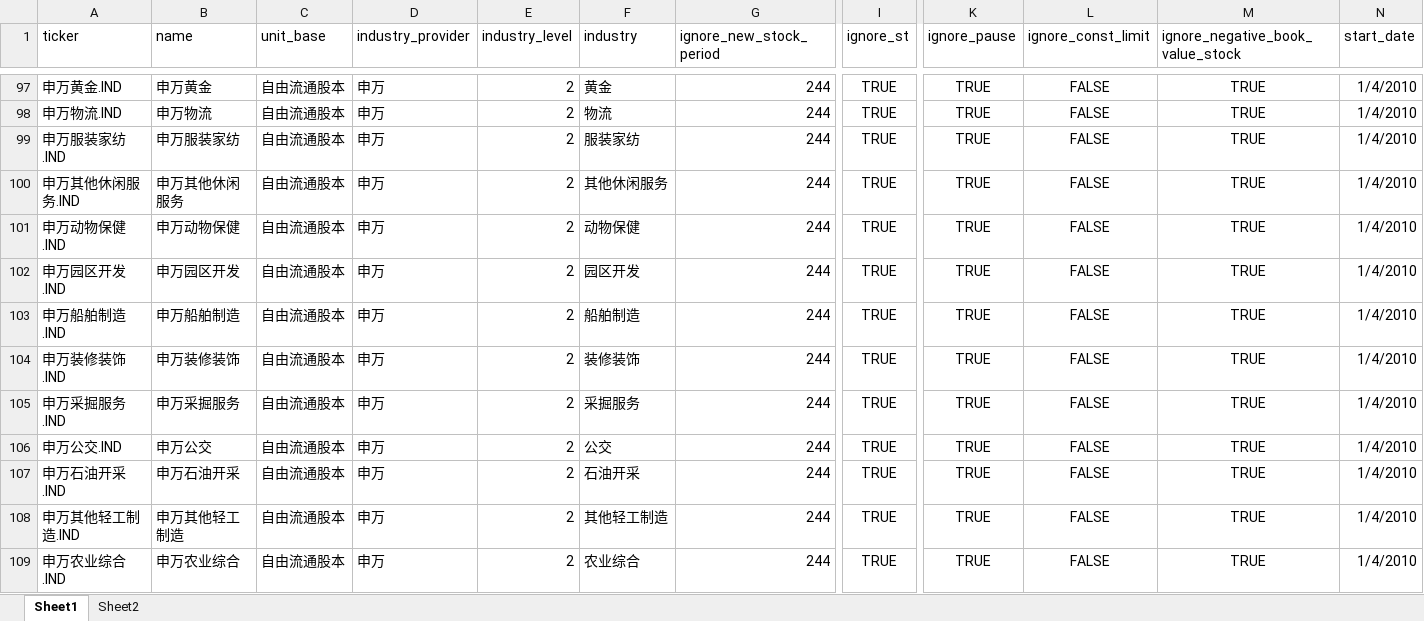
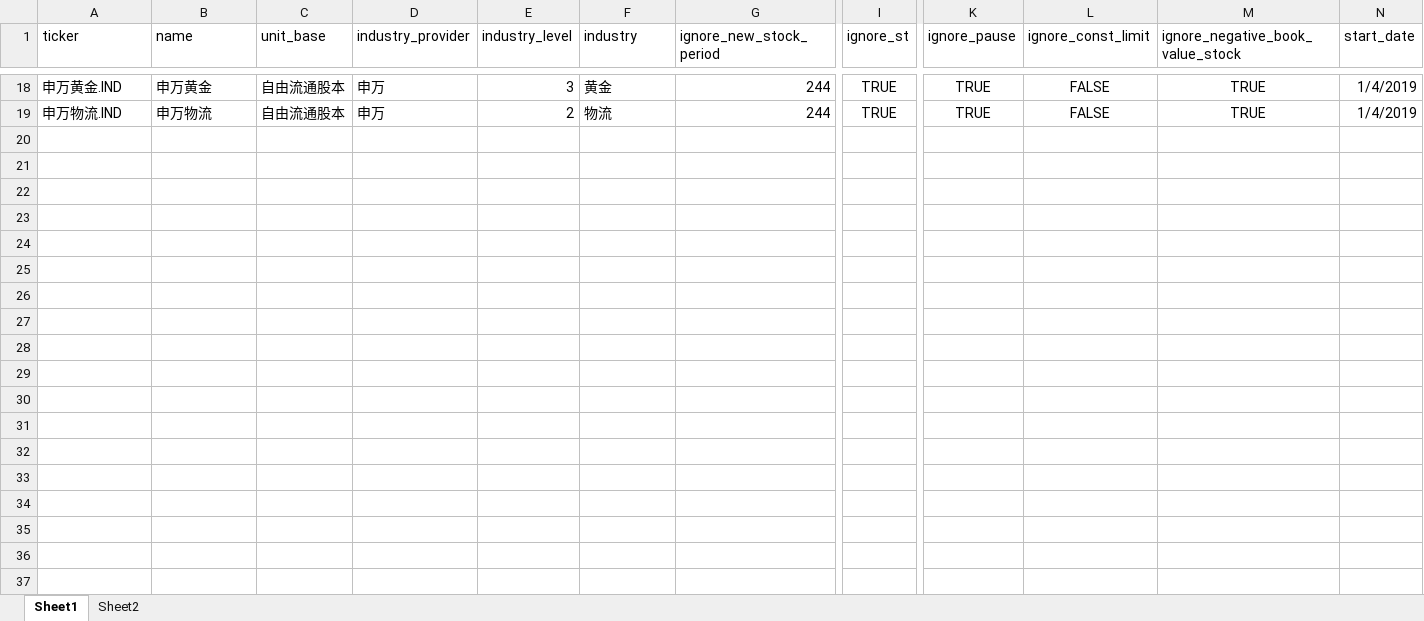
Before and after one commit to wentixiaogege/Quant_me, an Excel workbook: AShareData/AShareData/data/自编指数配置.xlsx, sheet Sheet1, drawn as a sheet; only a part is shown, gaps mark what is left out; values as stored, in another font and other column widths than the file's, no borders; removed rows and columns are numbered as before the commit, all else as after; rows hold the shown columns only; the diff covers the shown part only; the diff names each change by its address in the sheet, - before the commit and + after, or states it on an @@ line.

```diff
--- a/AShareData/AShareData/data/自编指数配置.xlsx (sheet Sheet1)
+++ b/AShareData/AShareData/data/自编指数配置.xlsx (sheet Sheet1)
-E18 (industry_level): 2
+E18 (industry_level): 3
-N18:N19 (start_date): 1/4/2010
+N18:N19 (start_date): 1/4/2019
-row 99: 申万服装家纺.IND | 申万服装家纺 | 自由流通股本 | 申万 | 2 | 服装家纺 | 244 | TRUE | TRUE | FALSE | TRUE | 1/4/2010
-row 100: 申万其他休闲服务.IND | 申万其他休闲服务 | 自由流通股本 | 申万 | 2 | 其他休闲服务 | 244 | TRUE | TRUE | FALSE | TRUE | 1/4/2010
-row 101: 申万动物保健.IND | 申万动物保健 | 自由流通股本 | 申万 | 2 | 动物保健 | 244 | TRUE | TRUE | FALSE | TRUE | 1/4/2010
-row 102: 申万园区开发.IND | 申万园区开发 | 自由流通股本 | 申万 | 2 | 园区开发 | 244 | TRUE | TRUE | FALSE | TRUE | 1/4/2010
-row 103: 申万船舶制造.IND | 申万船舶制造 | 自由流通股本 | 申万 | 2 | 船舶制造 | 244 | TRUE | TRUE | FALSE | TRUE | 1/4/2010
-row 104: 申万装修装饰.IND | 申万装修装饰 | 自由流通股本 | 申万 | 2 | 装修装饰 | 244 | TRUE | TRUE | FALSE | TRUE | 1/4/2010
-row 105: 申万采掘服务.IND | 申万采掘服务 | 自由流通股本 | 申万 | 2 | 采掘服务 | 244 | TRUE | TRUE | FALSE | TRUE | 1/4/2010
-row 106: 申万公交.IND | 申万公交 | 自由流通股本 | 申万 | 2 | 公交 | 244 | TRUE | TRUE | FALSE | TRUE | 1/4/2010
-row 107: 申万石油开采.IND | 申万石油开采 | 自由流通股本 | 申万 | 2 | 石油开采 | 244 | TRUE | TRUE | FALSE | TRUE | 1/4/2010
-row 108: 申万其他轻工制造.IND | 申万其他轻工制造 | 自由流通股本 | 申万 | 2 | 其他轻工制造 | 244 | TRUE | TRUE | FALSE | TRUE | 1/4/2010
-row 109: 申万农业综合.IND | 申万农业综合 | 自由流通股本 | 申万 | 2 | 农业综合 | 244 | TRUE | TRUE | FALSE | TRUE | 1/4/2010
```
Also changed, not shown: 79 removed rows, 22 edited cells and cell formats elsewhere in this sheet, formulas that keep their value, 14 other files.
